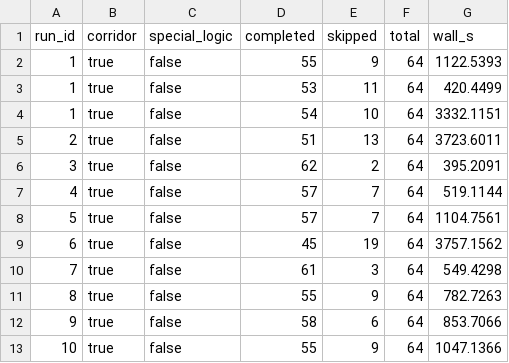
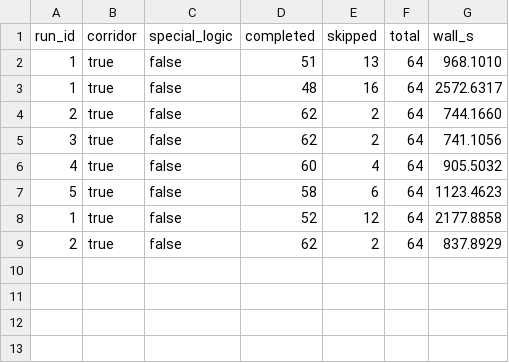
Before and after one commit to correlllab/arpa_ws, a CSV file: scan_results/benchmark_corridor_true_special_false.csv, drawn as a sheet.

```diff
--- a/scan_results/benchmark_corridor_true_special_false.csv
+++ b/scan_results/benchmark_corridor_true_special_false.csv
@@ -1,13 +1,9 @@
 run_id,corridor,special_logic,completed,skipped,total,wall_s
-1,true,false,55,9,64,1122.5393
-1,true,false,53,11,64,420.4499
-1,true,false,54,10,64,3332.1151
-2,true,false,51,13,64,3723.6011
-3,true,false,62,2,64,395.2091
-4,true,false,57,7,64,519.1144
-5,true,false,57,7,64,1104.7561
-6,true,false,45,19,64,3757.1562
-7,true,false,61,3,64,549.4298
-8,true,false,55,9,64,782.7263
-9,true,false,58,6,64,853.7066
-10,true,false,55,9,64,1047.1366
+1,true,false,51,13,64,968.1010
+1,true,false,48,16,64,2572.6317
+2,true,false,62,2,64,744.1660
+3,true,false,62,2,64,741.1056
+4,true,false,60,4,64,905.5032
+5,true,false,58,6,64,1123.4623
+1,true,false,52,12,64,2177.8858
+2,true,false,62,2,64,837.8929
```
Also changed, not shown: scan_results/benchmark_corridor_true_special_false_detail.csv, 9 other files.
